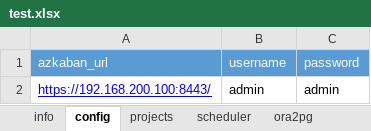
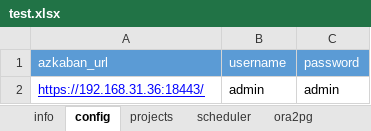
Before and after one commit to JingZhang-Cherish/azkaban_helper, an Excel workbook: test.xlsx, sheet config, drawn as a sheet; values as stored, in another font and other column widths than the file's, no borders; the diff names each change by its address in the sheet, - before the commit and + after, or states it on an @@ line.

```diff
--- a/test.xlsx (sheet config)
+++ b/test.xlsx (sheet config)
-A2 (azkaban_url): https://192.168.200.100:8443/
+A2 (azkaban_url): https://192.168.31.36:18443/
```
Also changed, not shown: sheet scheduler, sheet projects, 1 other file.
